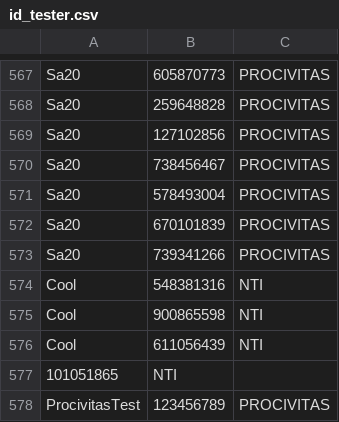
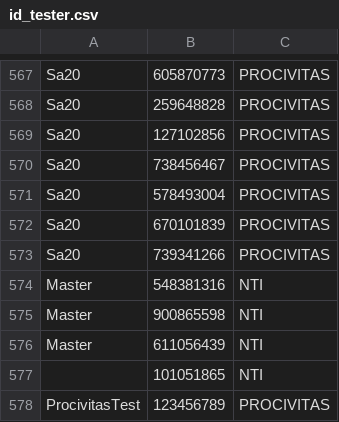
Before and after one commit to NTI-Gymnasieingenjor/lunchpad, a CSV file: id_tester.csv, drawn as a sheet; only a part is shown, gaps mark what is left out.

```diff
--- a/id_tester.csv
+++ b/id_tester.csv
@@ -573,6 +573,6 @@ Sa20,670101839,PROCIVITAS
 Sa20,739341266,PROCIVITAS
-Cool,548381316,NTI,
-Cool,900865598,NTI,
-Cool,611056439,NTI,
-101051865,NTI,
+Master,548381316,NTI
+Master,900865598,NTI
+Master,611056439,NTI
+,101051865,NTI
 ProcivitasTest,123456789,PROCIVITAS
```
Also changed, not shown: 1 other file.
